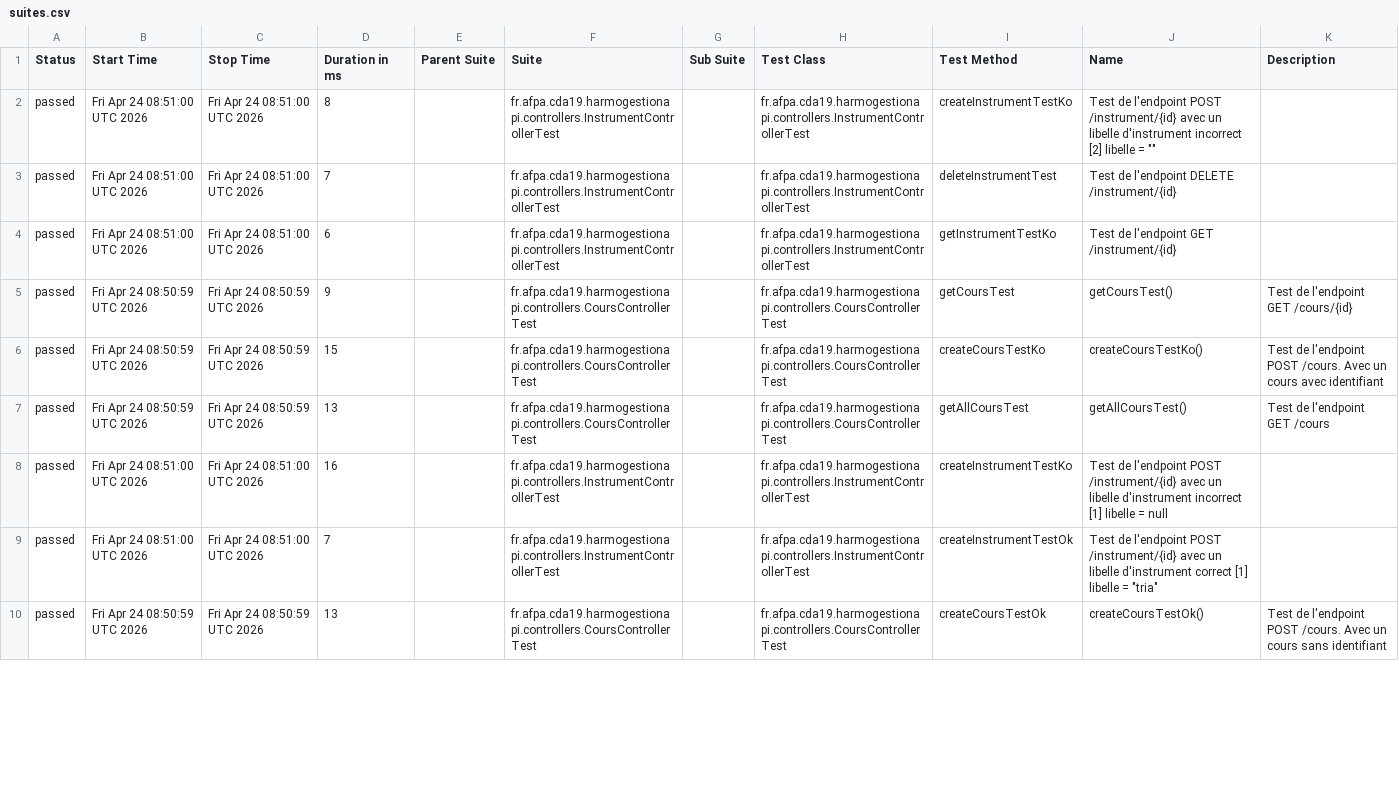
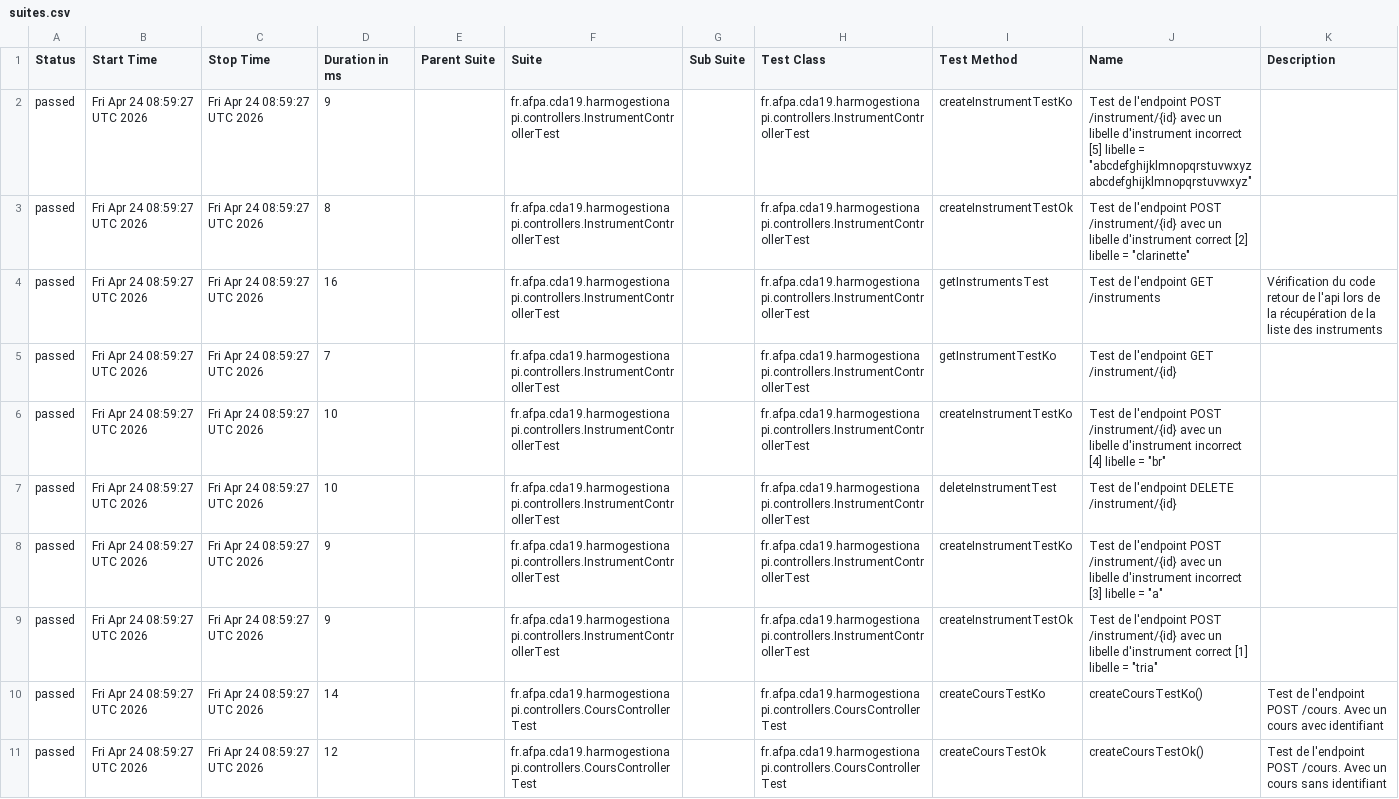
Before and after one commit to Cedric-Didier/HarmoGestion_API_Fork, a CSV file: allure-report/data/suites.csv, drawn as a sheet; only a part is shown; removed rows and columns are numbered as before the commit, all else as after; the diff covers the shown part only; the diff names each change by its address in the sheet, - before the commit and + after, or states it on an @@ line.

```diff
--- a/allure-report/data/suites.csv
+++ b/allure-report/data/suites.csv
+row 2: passed | Fri Apr 24 08:59:27 UTC 2026 | Fri Apr 24 08:59:27 UTC 2026 | 9 |  | fr.afpa.cda19.harmogestionapi.controllers.InstrumentControllerTest |  | fr.afpa.cda19.harmogestionapi.controllers.InstrumentControllerTest | createInstrumentTestKo | Test de l'endpoint POST /instrument/{id} avec un libelle d'instrument incorrect [5] libelle = "abcdefghijklmnopqrstuvwxyzabcdefghijklmnopqrstuvwxyz"
-B3:B5 (Start Time): Fri Apr 24 08:51:00 UTC 2026
+B3:B5 (Start Time): Fri Apr 24 08:59:27 UTC 2026
-C3:C5 (Stop Time): Fri Apr 24 08:51:00 UTC 2026
+C3:C5 (Stop Time): Fri Apr 24 08:59:27 UTC 2026
-I3 (Test Method): createInstrumentTestKo
+I3 (Test Method): createInstrumentTestOk
-J3 (Name): …libelle d'instrument incorrect [2] libelle = ""
+J3 (Name): …libelle d'instrument correct [2] libelle = "clarinette"
-D4 (Duration in ms): 7
+D4 (Duration in ms): 16
-I4 (Test Method): deleteInstrumentTest
+I4 (Test Method): getInstrumentsTest
-J4 (Name): Test de l'endpoint DELETE /instrument/{id}
+J4 (Name): Test de l'endpoint GET /instruments
-K4 (Description): (empty)
+K4 (Description): Vérification du code retour de l'api lors de la récupération de la liste des instruments
-D5 (Duration in ms): 6
+D5 (Duration in ms): 7
-row 5: passed | Fri Apr 24 08:50:59 UTC 2026 | Fri Apr 24 08:50:59 UTC 2026 | 9 |  | fr.afpa.cda19.harmogestionapi.controllers.CoursControllerTest |  | fr.afpa.cda19.harmogestionapi.controllers.CoursControllerTest | getCoursTest | getCoursTest() | Test de l'endpoint GET /cours/{id}
-B6:B7 (Start Time): Fri Apr 24 08:50:59 UTC 2026
+B6:B7 (Start Time): Fri Apr 24 08:59:27 UTC 2026
-C6:C7 (Stop Time): Fri Apr 24 08:50:59 UTC 2026
+C6:C7 (Stop Time): Fri Apr 24 08:59:27 UTC 2026
-D6 (Duration in ms): 15
+D6 (Duration in ms): 10
-F6:F7 (Suite): fr.afpa.cda19.harmogestionapi.controllers.CoursControllerTest
+F6:F7 (Suite): fr.afpa.cda19.harmogestionapi.controllers.InstrumentControllerTest
-H6:H7 (Test Class): fr.afpa.cda19.harmogestionapi.controllers.CoursControllerTest
+H6:H7 (Test Class): fr.afpa.cda19.harmogestionapi.controllers.InstrumentControllerTest
-I6 (Test Method): createCoursTestKo
+I6 (Test Method): createInstrumentTestKo
-J6 (Name): createCoursTestKo()
+J6 (Name): Test de l'endpoint POST /instrument/{id} avec un libelle d'instrument incorrect [4] libelle = "br"
-K6 (Description): Test de l'endpoint POST /cours. Avec un cours avec identifiant
+K6 (Description): (empty)
-D7 (Duration in ms): 13
+D7 (Duration in ms): 10
-I7 (Test Method): getAllCoursTest
+I7 (Test Method): deleteInstrumentTest
-J7 (Name): getAllCoursTest()
+J7 (Name): Test de l'endpoint DELETE /instrument/{id}
-K7 (Description): Test de l'endpoint GET /cours
+K7 (Description): (empty)
-B8:B9 (Start Time): Fri Apr 24 08:51:00 UTC 2026
+B8:B9 (Start Time): Fri Apr 24 08:59:27 UTC 2026
-C8:C9 (Stop Time): Fri Apr 24 08:51:00 UTC 2026
+C8:C9 (Stop Time): Fri Apr 24 08:59:27 UTC 2026
-D8 (Duration in ms): 16
+D8 (Duration in ms): 9
-J8 (Name): …d'instrument incorrect [1] libelle = null
+J8 (Name): …d'instrument incorrect [3] libelle = "a"
-D9 (Duration in ms): 7
+D9 (Duration in ms): 9
+row 10: passed | Fri Apr 24 08:59:27 UTC 2026 | Fri Apr 24 08:59:27 UTC 2026 | 14 |  | fr.afpa.cda19.harmogestionapi.controllers.CoursControllerTest |  | fr.afpa.cda19.harmogestionapi.controllers.CoursControllerTest | createCoursTestKo | createCoursTestKo() | Test de l'endpoint POST /cours. Avec un cours avec identifiant
-B11 (Start Time): Fri Apr 24 08:50:59 UTC 2026
+B11 (Start Time): Fri Apr 24 08:59:27 UTC 2026
-C11 (Stop Time): Fri Apr 24 08:50:59 UTC 2026
+C11 (Stop Time): Fri Apr 24 08:59:27 UTC 2026
-D11 (Duration in ms): 13
+D11 (Duration in ms): 12
```
Also changed, not shown: 1 removed row and 48 edited cells elsewhere in this file, 50 other files.
